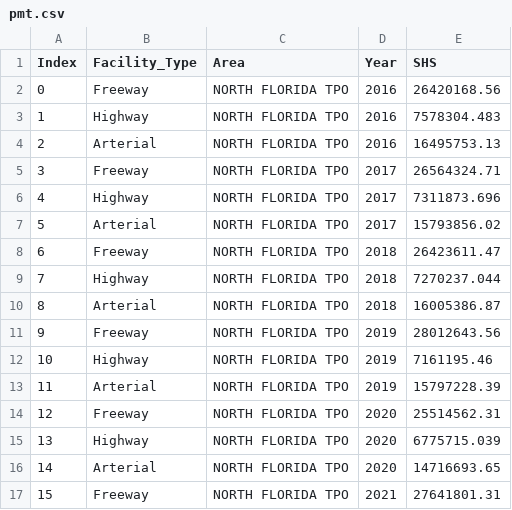
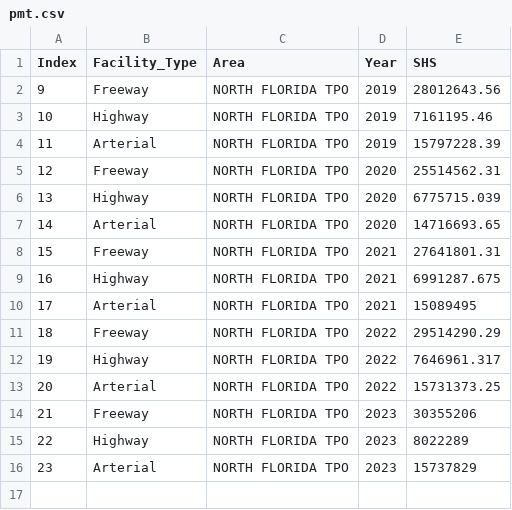
Before and after one commit to NorthFloridaTPO/NFTPO_AnnualMobilityReport2026, a CSV file: data/pmt.csv, drawn as a sheet; only a part is shown; the shorter side is filled out with more unchanged rows.

```diff
--- a/data/pmt.csv
+++ b/data/pmt.csv
@@ -1,11 +1,2 @@
 Index,Facility_Type,Area,Year,SHS
-0,Freeway,NORTH FLORIDA TPO,2016,26420168.56
-1,Highway,NORTH FLORIDA TPO,2016,7578304.483
-2,Arterial,NORTH FLORIDA TPO,2016,16495753.13
-3,Freeway,NORTH FLORIDA TPO,2017,26564324.71
-4,Highway,NORTH FLORIDA TPO,2017,7311873.696
-5,Arterial,NORTH FLORIDA TPO,2017,15793856.02
-6,Freeway,NORTH FLORIDA TPO,2018,26423611.47
-7,Highway,NORTH FLORIDA TPO,2018,7270237.044
-8,Arterial,NORTH FLORIDA TPO,2018,16005386.87
 9,Freeway,NORTH FLORIDA TPO,2019,28012643.56
```
Also changed, not shown: 9 other files.
